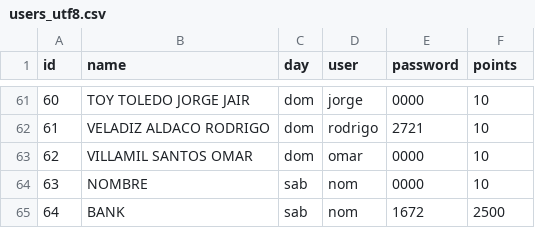
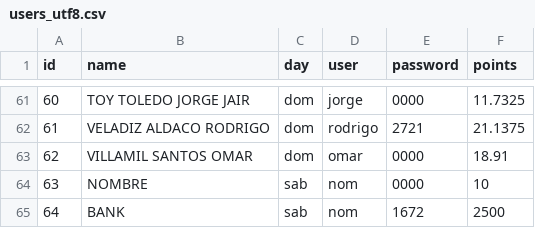
Before and after one commit to ramirezariben-boop/classroom-trading, a CSV file: data/users_utf8.csv, drawn as a sheet; only a part is shown, gaps mark what is left out; the diff covers the shown part only.

```diff
--- a/data/users_utf8.csv
+++ b/data/users_utf8.csv
@@ -61,3 +61,3 @@
-60,TOY TOLEDO JORGE JAIR,dom,jorge,0000,10
-61,VELADIZ ALDACO RODRIGO,dom,rodrigo,2721,10
-62,VILLAMIL SANTOS OMAR,dom,omar,0000,10
+60,TOY TOLEDO JORGE JAIR,dom,jorge,0000,11.7325
+61,VELADIZ ALDACO RODRIGO,dom,rodrigo,2721,21.1375
+62,VILLAMIL SANTOS OMAR,dom,omar,0000,18.91
```
Also changed, not shown: 34 edited cells elsewhere in this file, 1 other file.
